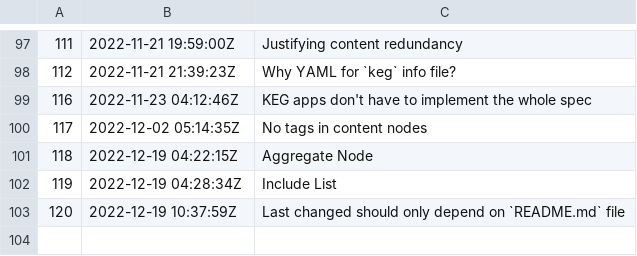
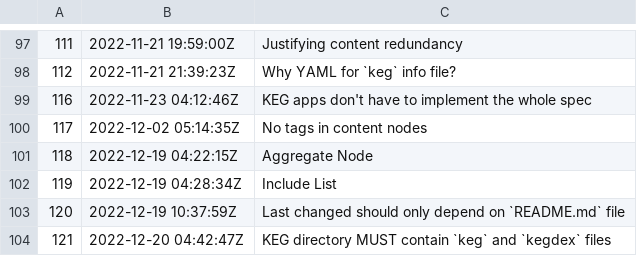
Before and after one commit to rwxrob/keg-spec, a TSV file: dex/nodes.tsv, drawn as a sheet; only a part is shown, gaps mark what is left out.

Commit message:
KEG directory MUST contain `keg` and `kegdex` files

```diff
--- a/dex/nodes.tsv
+++ b/dex/nodes.tsv
@@ -103 +103,2 @@
 120	2022-12-19 10:37:59Z	Last changed should only depend on `README.md` file
+121	2022-12-20 04:42:47Z	KEG directory MUST contain `keg` and `kegdex` files
```
Also changed, not shown: 3 other files.
